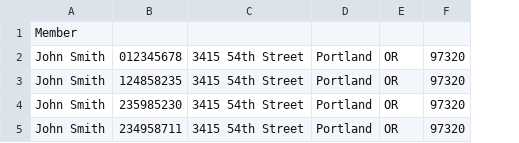
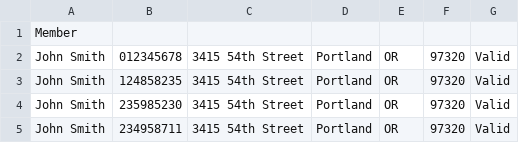
Before and after one commit to devon-wilson/ChocAn-1, a CSV file: data/members.csv, drawn as a sheet; the diff names each change by its address in the sheet, - before the commit and + after, or states it on an @@ line.

Commit message:
Updated members to have new field "valid" or "invalid"

```diff
--- a/data/members.csv
+++ b/data/members.csv
+column G, rows 2-5: all Valid
```
